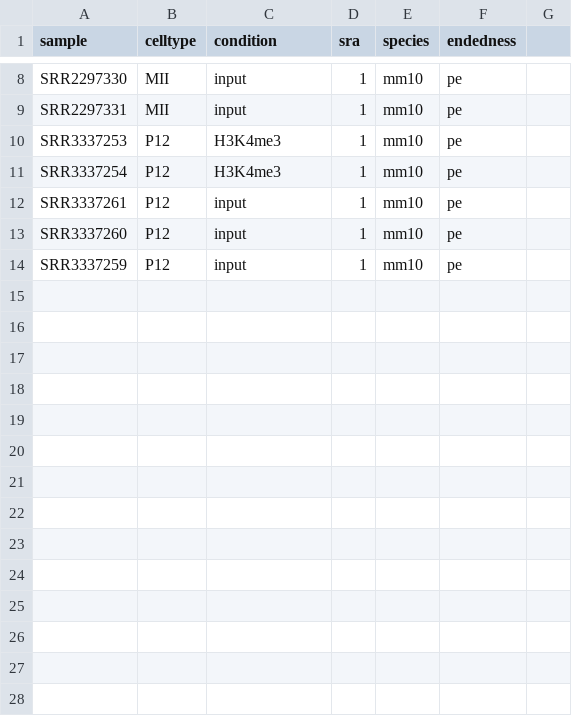
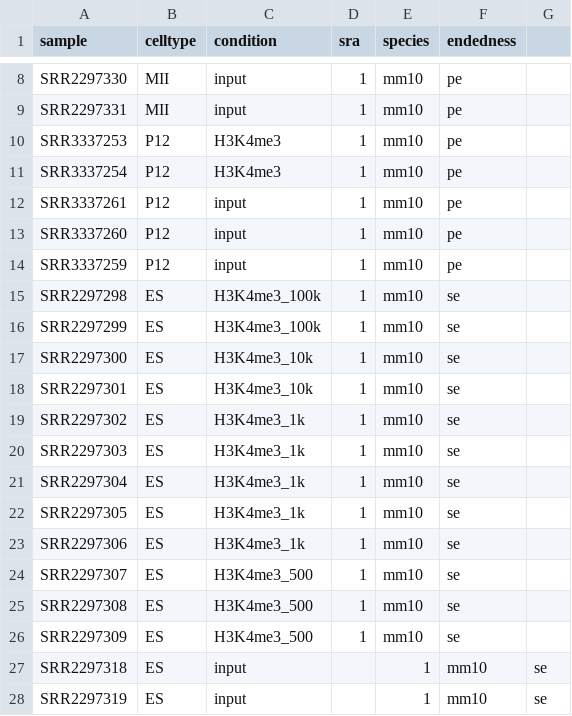
Before and after one commit to knutdrand/mu-chip, a TSV file: config/public_samples.tsv, drawn as a sheet; only a part is shown, gaps mark what is left out; the diff names each change by its address in the sheet, - before the commit and + after, or states it on an @@ line.

```diff
--- a/config/public_samples.tsv
+++ b/config/public_samples.tsv
+row 15: SRR2297298 | ES | H3K4me3_100k | 1 | mm10 | se
+row 16: SRR2297299 | ES | H3K4me3_100k | 1 | mm10 | se
+row 17: SRR2297300 | ES | H3K4me3_10k | 1 | mm10 | se
+row 18: SRR2297301 | ES | H3K4me3_10k | 1 | mm10 | se
+row 19: SRR2297302 | ES | H3K4me3_1k | 1 | mm10 | se
+row 20: SRR2297303 | ES | H3K4me3_1k | 1 | mm10 | se
+row 21: SRR2297304 | ES | H3K4me3_1k | 1 | mm10 | se
+row 22: SRR2297305 | ES | H3K4me3_1k | 1 | mm10 | se
+row 23: SRR2297306 | ES | H3K4me3_1k | 1 | mm10 | se
+row 24: SRR2297307 | ES | H3K4me3_500 | 1 | mm10 | se
+row 25: SRR2297308 | ES | H3K4me3_500 | 1 | mm10 | se
+row 26: SRR2297309 | ES | H3K4me3_500 | 1 | mm10 | se
+row 27: SRR2297318 | ES | input |  | 1 | mm10 | se
+row 28: SRR2297319 | ES | input |  | 1 | mm10 | se
```
Also changed, not shown: 2 other files.
